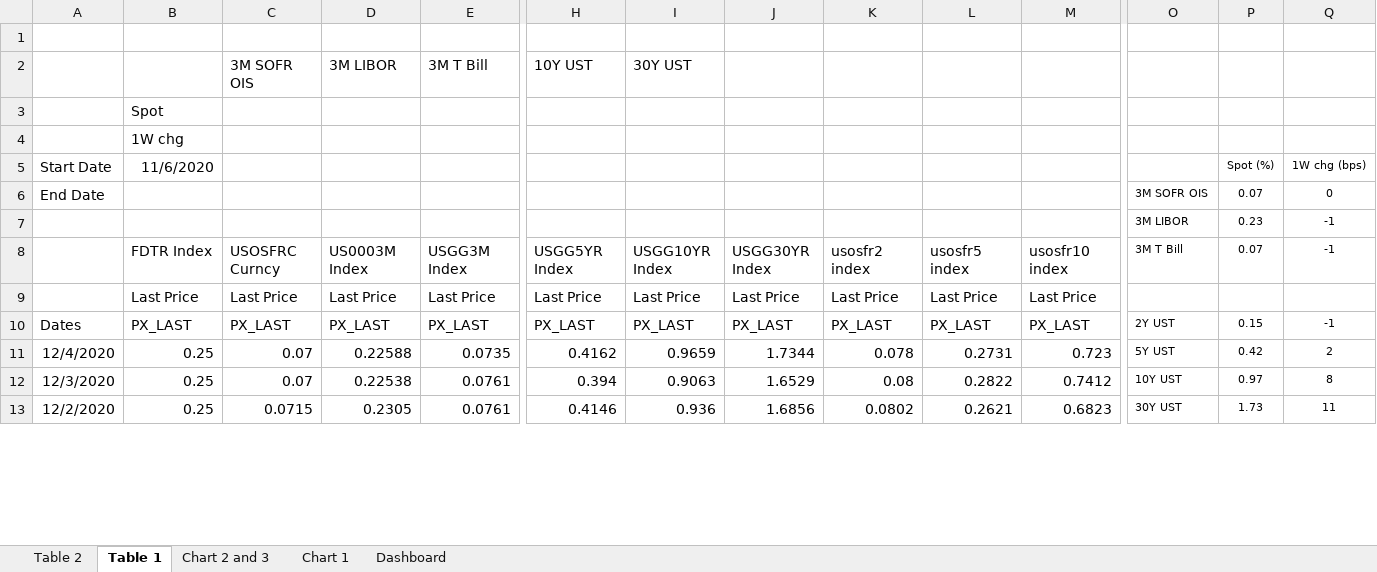
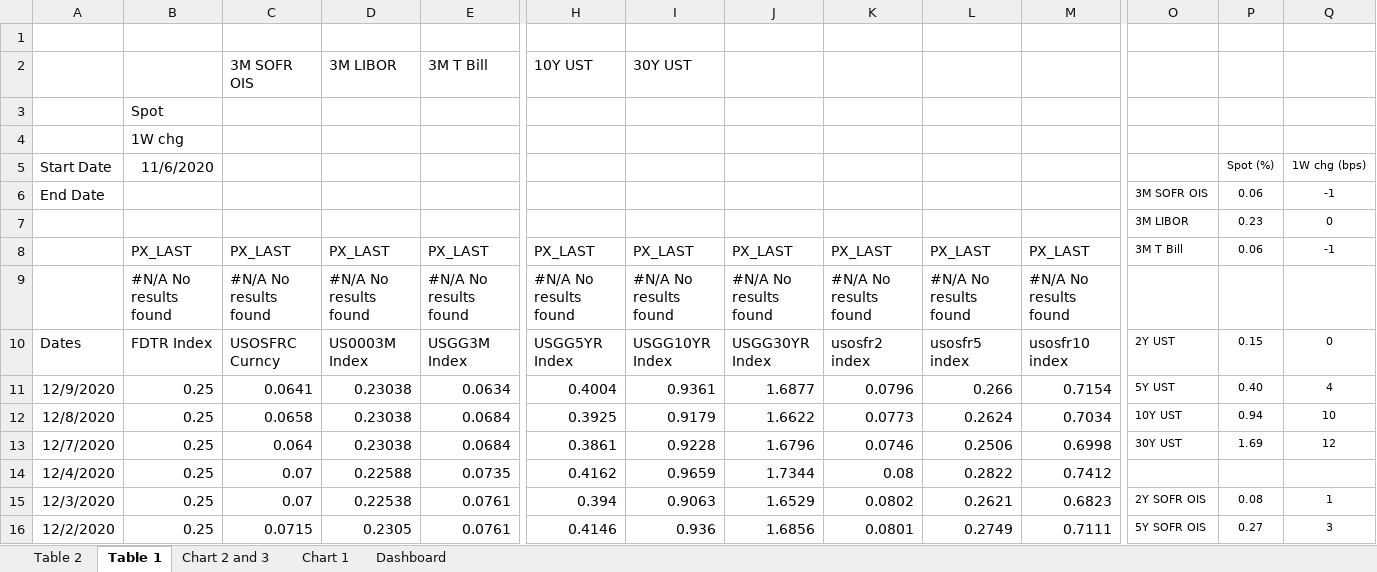
Before and after one commit to DT345/hello-world, an Excel workbook: US dashboard.xlsx, sheet Table 1, drawn as a sheet; only a part is shown, gaps mark what is left out; values as stored, in another font and other column widths than the file's, no borders; removed rows and columns are numbered as before the commit, all else as after; rows hold the shown columns only; the diff covers the shown part only; the diff names each change by its address in the sheet, - before the commit and + after, or states it on an @@ line.

Commit message:
Add files via upload

```diff
--- a/US dashboard.xlsx (sheet Table 1)
+++ b/US dashboard.xlsx (sheet Table 1)
-P6: 0.07
+P6: 0.06
-Q6: 0
+Q6: -1
-Q7: -1
+Q7: 0
-row 8:  | FDTR Index | USOSFRC Curncy | US0003M Index | USGG3M Index | USGG5YR Index | USGG10YR Index | USGG30YR Index | usosfr2 index | usosfr5 index | usosfr10 index | 3M T Bill | 0.07 | -1
-row 9:  | Last Price | Last Price | Last Price | Last Price | Last Price | Last Price | Last Price | Last Price | Last Price | Last Price
-A8: Dates
+A8: (empty)
-O8: 2Y UST
+O8: 3M T Bill
-P8: 0.15
+P8: 0.06
+row 9:  | #N/A No results found | #N/A No results found | #N/A No results found | #N/A No results found | #N/A No results found | #N/A No results found | #N/A No results found | #N/A No results found | #N/A No results found | #N/A No results found
+row 10: Dates | FDTR Index | USOSFRC Curncy | US0003M Index | USGG3M Index | USGG5YR Index | USGG10YR Index | USGG30YR Index | usosfr2 index | usosfr5 index | usosfr10 index | 2Y UST | 0.15 | 0
+row 11: 12/9/2020 | 0.25 | 0.0641 | 0.23038 | 0.0634 | 0.4004 | 0.9361 | 1.6877 | 0.0796 | 0.266 | 0.7154 | 5Y UST | 0.40 | 4
+row 12: 12/8/2020 | 0.25 | 0.0658 | 0.23038 | 0.0684 | 0.3925 | 0.9179 | 1.6622 | 0.0773 | 0.2624 | 0.7034 | 10Y UST | 0.94 | 10
+row 13: 12/7/2020 | 0.25 | 0.064 | 0.23038 | 0.0684 | 0.3861 | 0.9228 | 1.6796 | 0.0746 | 0.2506 | 0.6998 | 30Y UST | 1.69 | 12
-K14: 0.078
+K14: 0.08
-L14: 0.2731
+L14: 0.2822
-M14: 0.723
+M14: 0.7412
-O14: 5Y UST
+O14: (empty)
-P14: 0.42
+P14: (empty)
-Q14: 2
+Q14: (empty)
-K15: 0.08
+K15: 0.0802
-L15: 0.2822
+L15: 0.2621
-M15: 0.7412
+M15: 0.6823
-O15: 10Y UST
+O15: 2Y SOFR OIS
-P15: 0.97
+P15: 0.08
-Q15: 8
+Q15: 1
-K16: 0.0802
+K16: 0.0801
-L16: 0.2621
+L16: 0.2749
-M16: 0.6823
+M16: 0.7111
-O16: 30Y UST
+O16: 5Y SOFR OIS
-P16: 1.73
+P16: 0.27
-Q16: 11
+Q16: 3
```
Also changed, not shown: 1 removed row and 64 edited cells elsewhere in this sheet, sheet Chart 2 and 3, sheet Chart 1, formulas that keep their value, charts or pictures.
